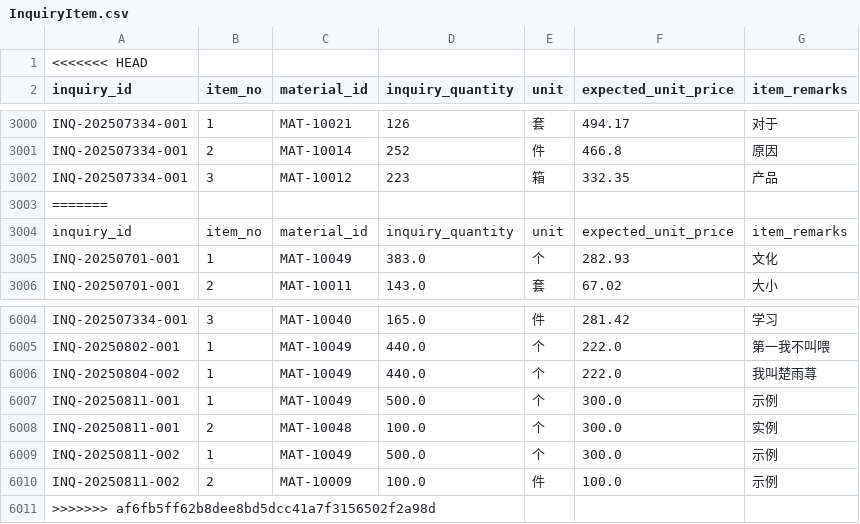
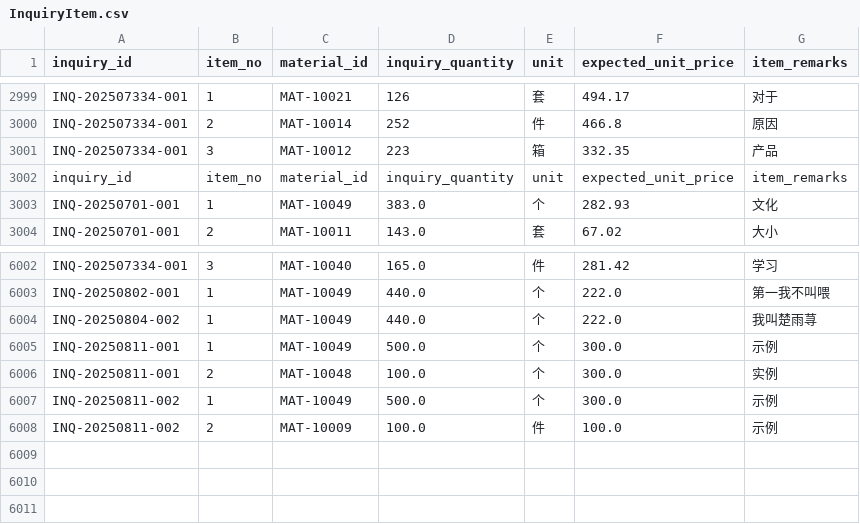
Before and after one commit to pp0424/SD_coding, a CSV file: instance/InquiryItem.csv, drawn as a sheet; only a part is shown, gaps mark what is left out; the diff names each change by its address in the sheet, - before the commit and + after, or states it on an @@ line.

```diff
--- a/instance/InquiryItem.csv
+++ b/instance/InquiryItem.csv
-row 1: <<<<<<< HEAD
-row 3003: =======
-row 6011: >>>>>>> af6fb5ff62b8dee8bd5dcc41a7f3156502f2a98d
```
Also changed, not shown: instance/OrderItem.csv, instance/QuotationItem.csv, 3 other files.
